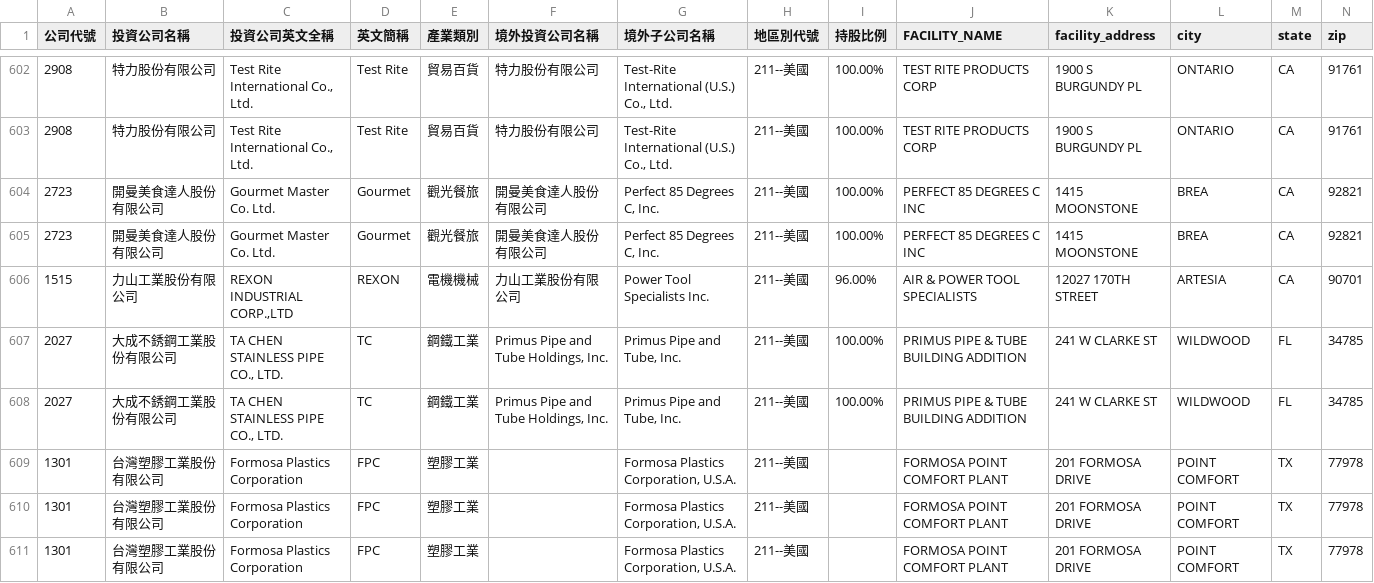
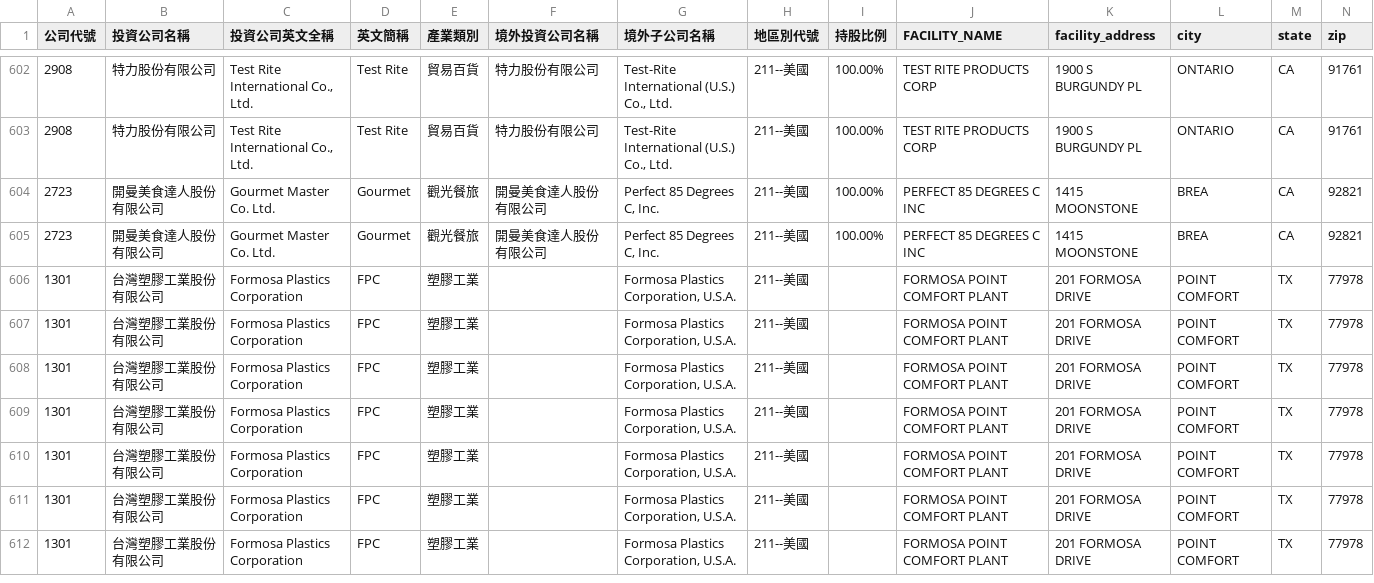
Before and after one commit to formosa-oversee/dashboard, a CSV file: data/violations-supplement.csv, drawn as a sheet; only a part is shown, gaps mark what is left out; the shorter side is filled out with more unchanged rows; rows hold the shown columns only; the diff names each change by its address in the sheet, - before the commit and + after, or states it on an @@ line.

```diff
--- a/data/violations-supplement.csv
+++ b/data/violations-supplement.csv
-row 606: 1515 | 力山工業股份有限公司 | REXON INDUSTRIAL CORP.,LTD | REXON | 電機機械 | 力山工業股份有限公司 | Power Tool Specialists Inc. | 211--美國 | 96.00% | AIR & POWER TOOL SPECIALISTS | 12027 170TH STREET | ARTESIA | CA | 90701
-row 607: 2027 | 大成不銹鋼工業股份有限公司 | TA CHEN STAINLESS PIPE CO., LTD. | TC | 鋼鐵工業 | Primus Pipe and Tube Holdings, Inc. | Primus Pipe and Tube, Inc. | 211--美國 | 100.00% | PRIMUS PIPE & TUBE BUILDING ADDITION | 241 W CLARKE ST | WILDWOOD | FL | 34785
-row 608: 2027 | 大成不銹鋼工業股份有限公司 | TA CHEN STAINLESS PIPE CO., LTD. | TC | 鋼鐵工業 | Primus Pipe and Tube Holdings, Inc. | Primus Pipe and Tube, Inc. | 211--美國 | 100.00% | PRIMUS PIPE & TUBE BUILDING ADDITION | 241 W CLARKE ST | WILDWOOD | FL | 34785
```
Also changed, not shown: data/facilities-supplement.csv, 12 other files.
